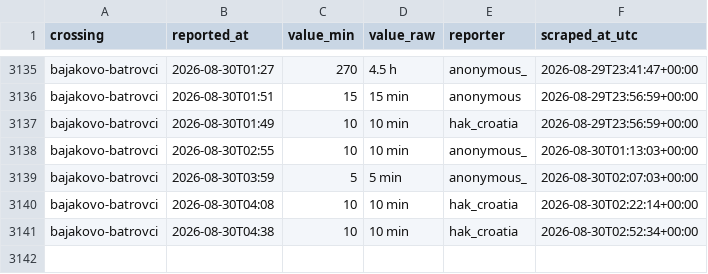
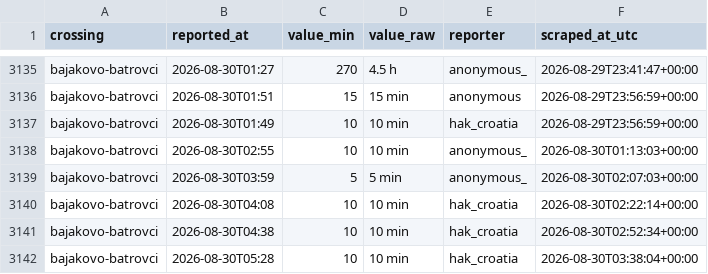
Before and after one commit to brankojosipovic/border-wait, a CSV file: data/bajakovo-batrovci.csv, drawn as a sheet; only a part is shown, gaps mark what is left out.

```diff
--- a/data/bajakovo-batrovci.csv
+++ b/data/bajakovo-batrovci.csv
@@ -3141 +3141,2 @@ bajakovo-batrovci,2026-08-30T04:08,10,10 min,hak_croatia,2026-08-30T02:22:14+00:
 bajakovo-batrovci,2026-08-30T04:38,10,10 min,hak_croatia,2026-08-30T02:52:34+00:00
+bajakovo-batrovci,2026-08-30T05:28,10,10 min,hak_croatia,2026-08-30T03:38:04+00:00
```
Also changed, not shown: data/batrovci-bajakovo.csv, data/bogorodica-evzoni.csv, 2 other files.
